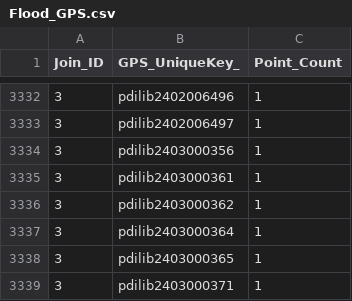
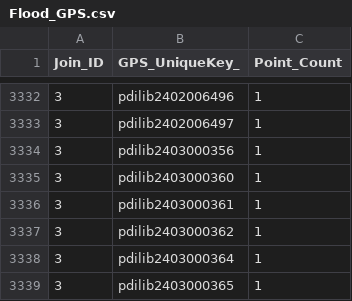
Before and after one commit to databridge-powerbi/hazard-map, a CSV file: Flood_GPS.csv, drawn as a sheet; only a part is shown, gaps mark what is left out; the shorter side is filled out with more unchanged rows; the diff names each change by its address in the sheet, - before the commit and + after, or states it on an @@ line.

```diff
--- a/Flood_GPS.csv
+++ b/Flood_GPS.csv
+row 3335: 3 | pdilib2403000360 | 1
```
Also changed, not shown: Flood_Risk.csv, Landslide_GPS.csv, 5 other files.
